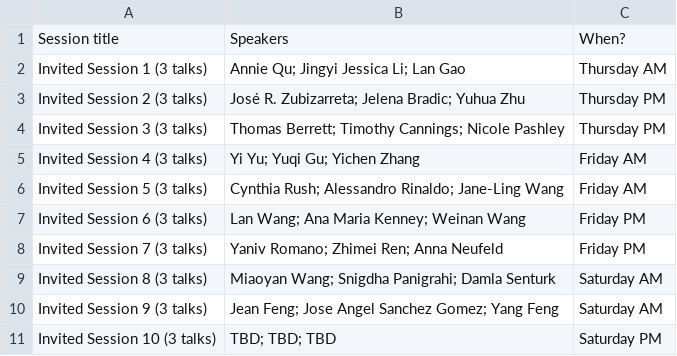
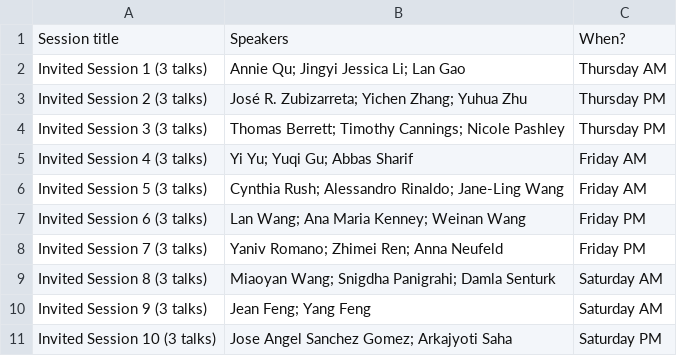
Before and after one commit to usc-dso-stat-group/seeds-2025-conference, a CSV file: sources/sessions.csv, drawn as a sheet.

```diff
--- a/sources/sessions.csv
+++ b/sources/sessions.csv
@@ -2,5 +2,5 @@ Session title,Speakers,When?
 Invited Session 1 (3 talks),Annie Qu; Jingyi Jessica Li; Lan Gao,Thursday AM
-Invited Session 2 (3 talks),José R. Zubizarreta; Jelena Bradic; Yuhua Zhu,Thursday PM
+Invited Session 2 (3 talks),José R. Zubizarreta; Yichen Zhang; Yuhua Zhu,Thursday PM
 Invited Session 3 (3 talks),Thomas Berrett; Timothy Cannings; Nicole Pashley,Thursday PM
-Invited Session 4 (3 talks),Yi Yu; Yuqi Gu; Yichen Zhang,Friday AM
+Invited Session 4 (3 talks),Yi Yu; Yuqi Gu; Abbas Sharif,Friday AM
 Invited Session 5 (3 talks),Cynthia Rush; Alessandro Rinaldo; Jane-Ling Wang,Friday AM
@@ -9,3 +9,3 @@ Invited Session 7 (3 talks),Yaniv Romano; Zhimei Ren; Anna Neufeld,Friday PM
 Invited Session 8 (3 talks),Miaoyan Wang; Snigdha Panigrahi; Damla Senturk,Saturday AM
-Invited Session 9 (3 talks),Jean Feng; Jose Angel Sanchez Gomez; Yang Feng,Saturday AM
-Invited Session 10 (3 talks),TBD; TBD; TBD,Saturday PM
+Invited Session 9 (3 talks),Jean Feng; Yang Feng,Saturday AM
+Invited Session 10 (3 talks),Jose Angel Sanchez Gomez; Arkajyoti Saha,Saturday PM
```
Also changed, not shown: sources/invited_speakers.csv, sources/posters.csv, 8 other files.
